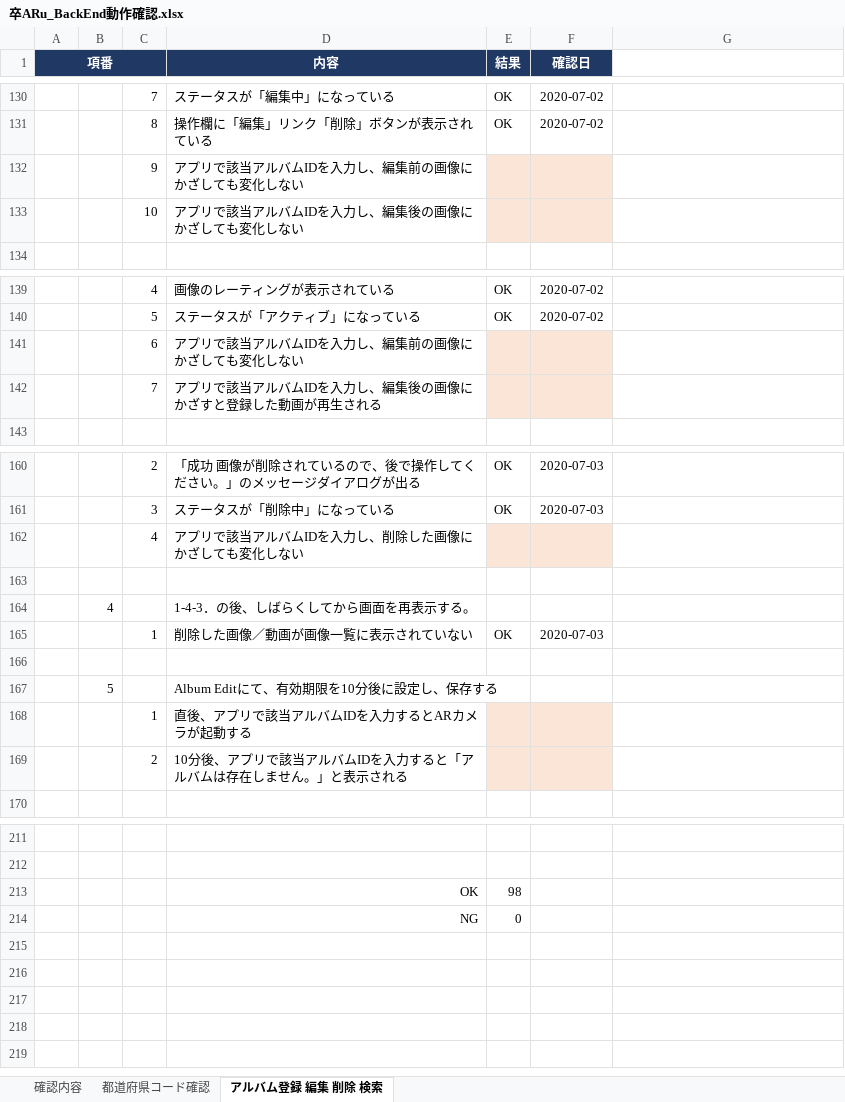
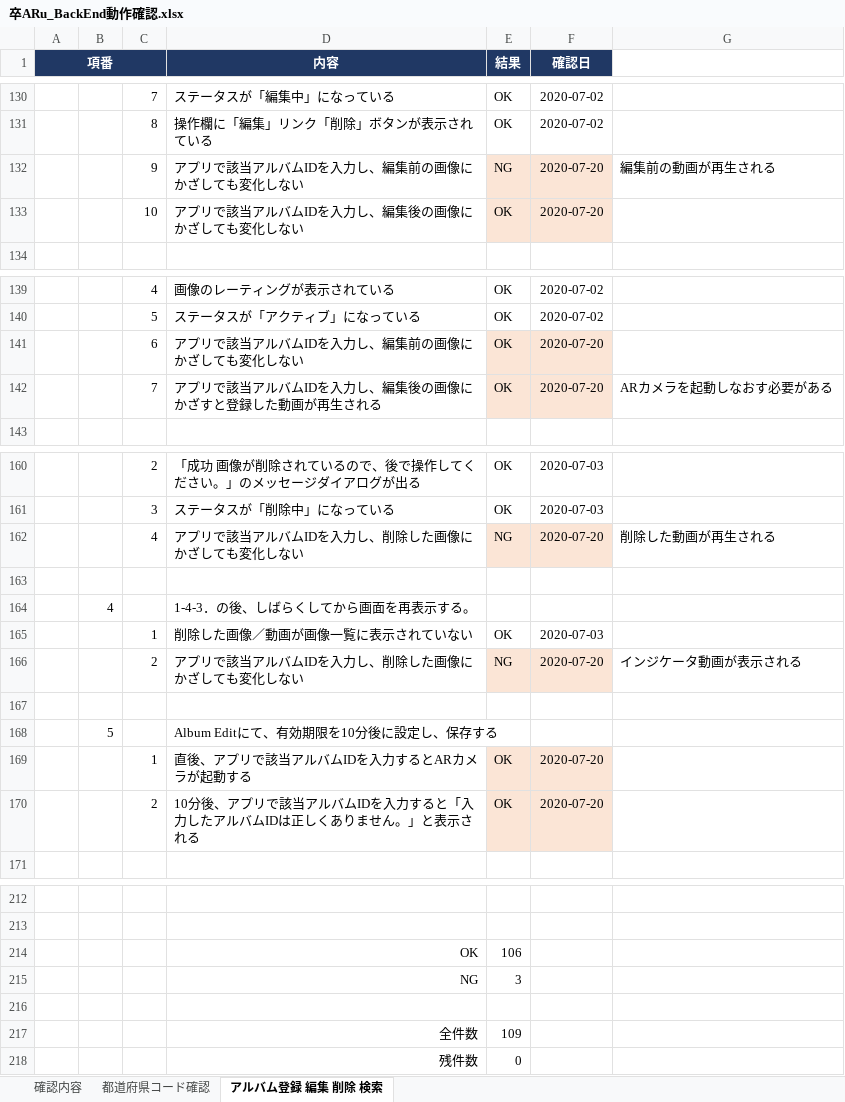
Before and after one commit to Rie-Ishimura/https-github.com-uetomae-msar_Documents_1, an Excel workbook: 03.試験/卒ARu_BackEnd動作確認.xlsx, sheet アルバム登録 編集 削除 検索, drawn as a sheet; only a part is shown, gaps mark what is left out; values as stored, in another font and other column widths than the file's, no borders; removed rows and columns are numbered as before the commit, all else as after; the diff covers the shown part only; the diff names each change by its address in the sheet, - before the commit and + after, or states it on an @@ line.

Commit message:
BackEndテスト結果追記

```diff
--- a/03.試験/卒ARu_BackEnd動作確認.xlsx (sheet アルバム登録 編集 削除 検索)
+++ b/03.試験/卒ARu_BackEnd動作確認.xlsx (sheet アルバム登録 編集 削除 検索)
-row 132:  |  | 9 | アプリで該当アルバムIDを入力し、編集前の画像にかざしても変化しない
-row 133:  |  | 10 | アプリで該当アルバムIDを入力し、編集後の画像にかざしても変化しない
+row 132:  |  | 9 | アプリで該当アルバムIDを入力し、編集前の画像にかざしても変化しない | NG | 2020-07-20 | 編集前の動画が再生される
+row 133:  |  | 10 | アプリで該当アルバムIDを入力し、編集後の画像にかざしても変化しない | OK | 2020-07-20
-E141 (結果): (empty)
+E141 (結果): OK
-F141 (確認日): (empty)
+F141 (確認日): 2020-07-20
-row 142:  |  | 7 | アプリで該当アルバムIDを入力し、編集後の画像にかざすと登録した動画が再生される
+row 142:  |  | 7 | アプリで該当アルバムIDを入力し、編集後の画像にかざすと登録した動画が再生される | OK | 2020-07-20 | ARカメラを起動しなおす必要がある
-row 162:  |  | 4 | アプリで該当アルバムIDを入力し、削除した画像にかざしても変化しない
+row 162:  |  | 4 | アプリで該当アルバムIDを入力し、削除した画像にかざしても変化しない | NG | 2020-07-20 | 削除した動画が再生される
+row 166:  |  | 2 | アプリで該当アルバムIDを入力し、削除した画像にかざしても変化しない | NG | 2020-07-20 | インジケータ動画が表示される
-E169 (結果): (empty)
+E169 (結果): OK
-F169 (確認日): (empty)
+F169 (確認日): 2020-07-20
-row 169:  |  | 2 | 10分後、アプリで該当アルバムIDを入力すると「アルバムは存在しません。」と表示される
+row 170:  |  | 2 | 10分後、アプリで該当アルバムIDを入力すると「入力したアルバムIDは正しくありません。」と表示される | OK | 2020-07-20
-E214 (結果): 98
+E214 (結果): 106
+row 215:  |  |  | NG | 3
-row 216:  |  |  | NG | 0
+row 216: (empty)
+row 217:  |  |  | 全件数 | 109
+row 218:  |  |  | 残件数 | 0
```
Also changed, not shown: 1 added row, 1 removed row and 5 edited cells elsewhere in this sheet, sheet 確認内容, formulas that keep their value.
